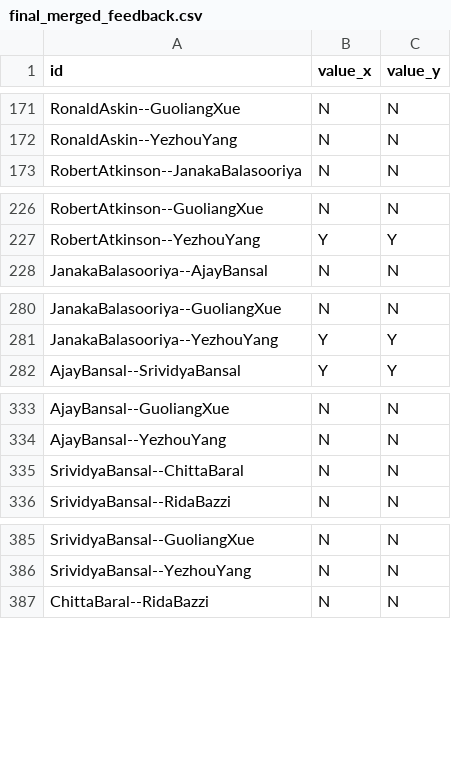
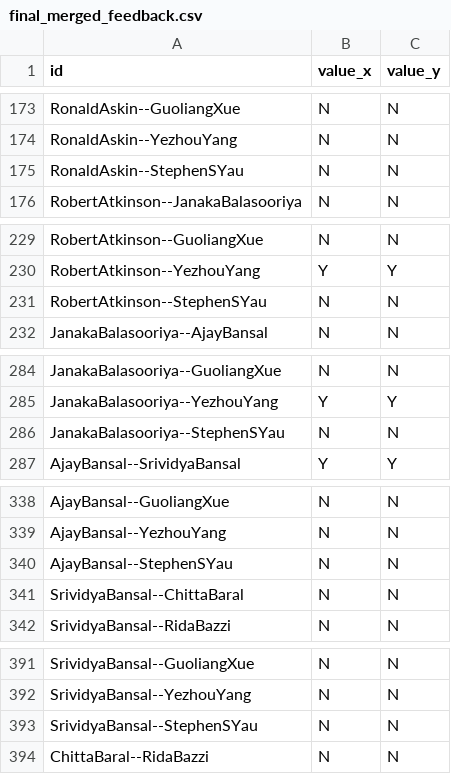
Before and after one commit to jaydeepchakraborty/PorfRecommendation, a CSV file: data/feedback/final_merged_feedback.csv, drawn as a sheet; only a part is shown, gaps mark what is left out; the diff covers the shown part only.

```diff
--- a/data/feedback/final_merged_feedback.csv
+++ b/data/feedback/final_merged_feedback.csv
@@ -172,2 +174,3 @@ RonaldAskin--GuoliangXue,N,N
 RonaldAskin--YezhouYang,N,N
+RonaldAskin--StephenSYau,N,N
 RobertAtkinson--JanakaBalasooriya,N,N
@@ -227,2 +230,3 @@ RobertAtkinson--GuoliangXue,N,N
 RobertAtkinson--YezhouYang,Y,Y
+RobertAtkinson--StephenSYau,N,N
 JanakaBalasooriya--AjayBansal,N,N
@@ -281,2 +285,3 @@ JanakaBalasooriya--GuoliangXue,N,N
 JanakaBalasooriya--YezhouYang,Y,Y
+JanakaBalasooriya--StephenSYau,N,N
 AjayBansal--SrividyaBansal,Y,Y
@@ -334,2 +339,3 @@ AjayBansal--GuoliangXue,N,N
 AjayBansal--YezhouYang,N,N
+AjayBansal--StephenSYau,N,N
 SrividyaBansal--ChittaBaral,N,N
@@ -386,2 +392,3 @@ SrividyaBansal--GuoliangXue,N,N
 SrividyaBansal--YezhouYang,N,N
+SrividyaBansal--StephenSYau,N,N
 ChittaBaral--RidaBazzi,N,N
```
Also changed, not shown: 54 added rows elsewhere in this file, data/feedback/Guru_Survey_tmp.csv, data/feedback/Ram_Survey_tmp.csv, 10 other files.
